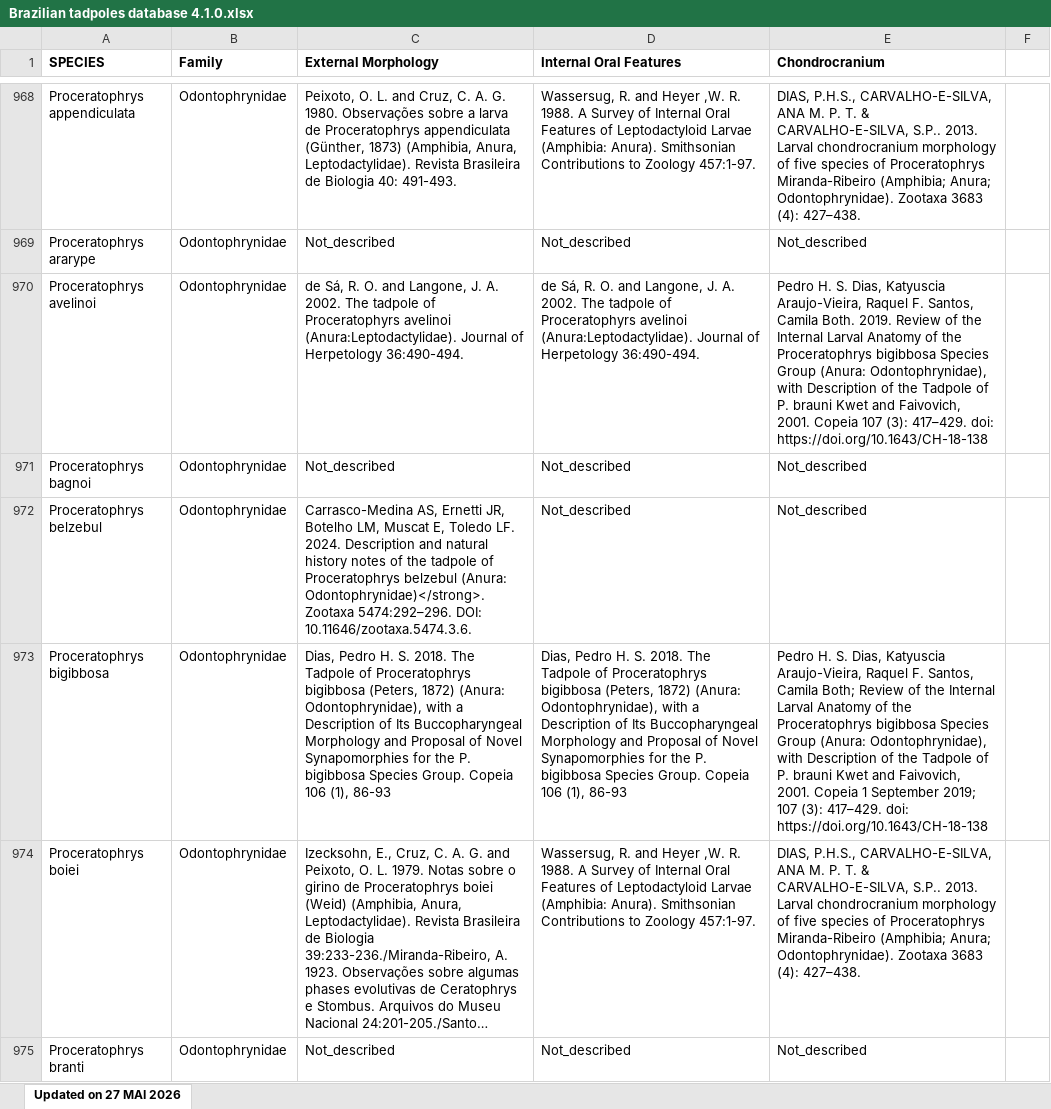
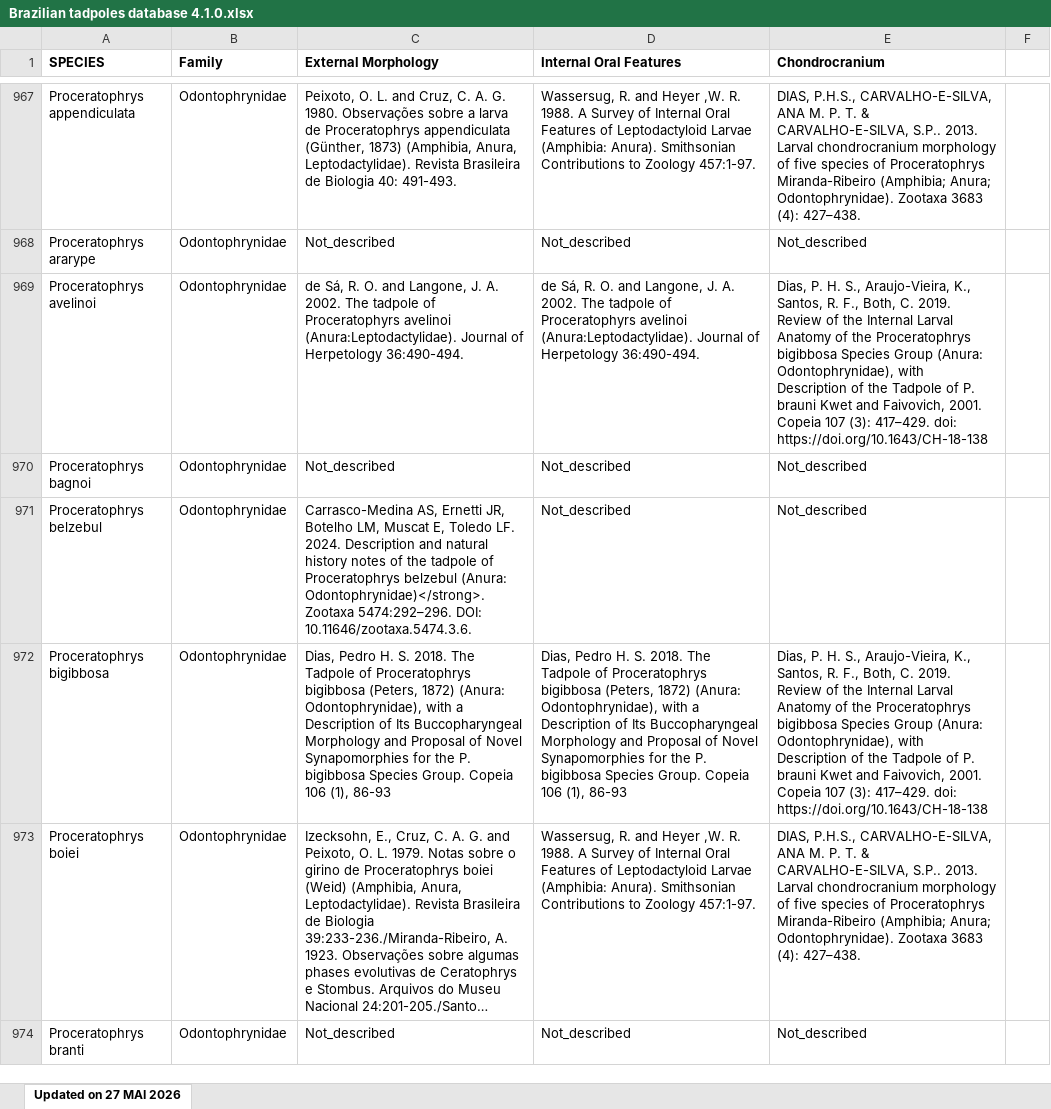
Before and after one commit to diogoprov/Brazilian-Tadpoles-5.0, an Excel workbook: data-raw/Brazilian tadpoles database 4.1.0.xlsx, sheet Updated on 27 MAI 2026, drawn as a sheet; only a part is shown, gaps mark what is left out; long unchanged cells end in …; values as stored, in another font and other column widths than the file's, no borders; charts and pictures not drawn; addresses are those after the commit; the diff covers the shown part only; the diff names each change by its address in the sheet, - before the commit and + after, or states it on an @@ line.

```diff
--- a/data-raw/Brazilian tadpoles database 4.1.0.xlsx (sheet Updated on 27 MAI 2026)
+++ b/data-raw/Brazilian tadpoles database 4.1.0.xlsx (sheet Updated on 27 MAI 2026)
-E969 (Chondrocranium): Pedro H. S. Dias, Katyuscia Araujo-Vieira, Raquel F. Santos, Camila Both. 2019. Review…
+E969 (Chondrocranium): Dias, P. H. S., Araujo-Vieira, K., Santos, R. F., Both, C. 2019. Review…
-E972 (Chondrocranium): Pedro H. S. Dias, Katyuscia Araujo-Vieira, Raquel F. Santos, Camila Both; Review of the Internal Larval Anatomy of the Proceratophrys bigibbosa Species Group (Anura: Odontophrynidae), with Description of the Tadpole of P. brauni Kwet and Faivovich, 2001. Copeia 1 September 2019; 107 (3):…
+E972 (Chondrocranium): Dias, P. H. S., Araujo-Vieira, K., Santos, R. F., Both, C. 2019. Review of the Internal Larval Anatomy of the Proceratophrys bigibbosa Species Group (Anura: Odontophrynidae), with Description of the Tadpole of P. brauni Kwet and Faivovich, 2001. Copeia 107 (3):…
```
Also changed, not shown: 1 removed row and 29 edited cells elsewhere in this sheet, 1 other file.
